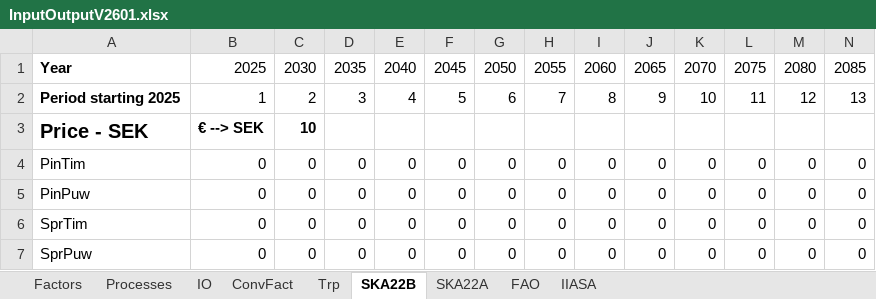
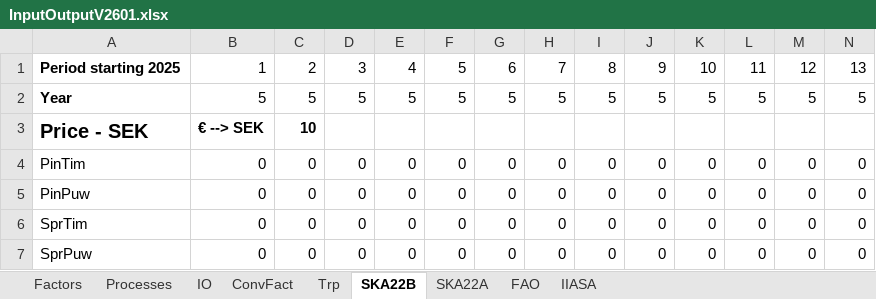
Before and after one commit to KlasL/SweFor, an Excel workbook: InputOutputV2601.xlsx, sheet SKA22B, drawn as a sheet; only a part is shown; values as stored, in another font and other column widths than the file's, no borders; 1 other sheet too large or unreadable and not compared; removed rows and columns are numbered as before the commit, all else as after; rows hold the shown columns only; the diff names each change by its address in the sheet, - before the commit and + after, or states it on an @@ line.

```diff
--- a/InputOutputV2601.xlsx (sheet SKA22B)
+++ b/InputOutputV2601.xlsx (sheet SKA22B)
-row 1: Year | 2025 | 2030 | 2035 | 2040 | 2045 | 2050 | 2055 | 2060 | 2065 | 2070 | 2075 | 2080 | 2085
+row 2: Year | 5 | 5 | 5 | 5 | 5 | 5 | 5 | 5 | 5 | 5 | 5 | 5 | 5
```
Also changed, not shown: sheet Trp, formulas that keep their value, SweForFacilytyData#3.xlsx, 15 other files.
